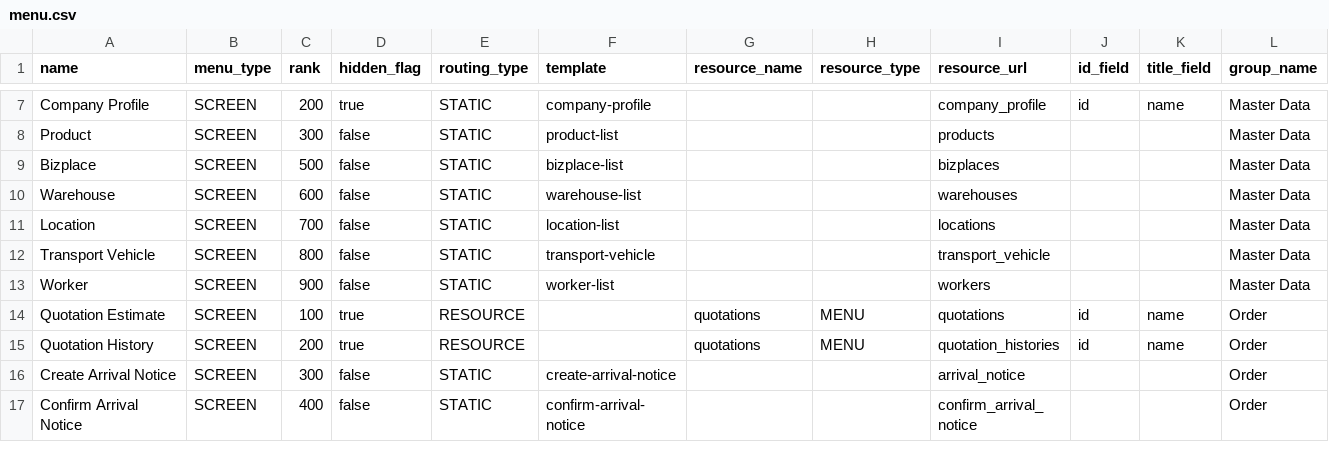
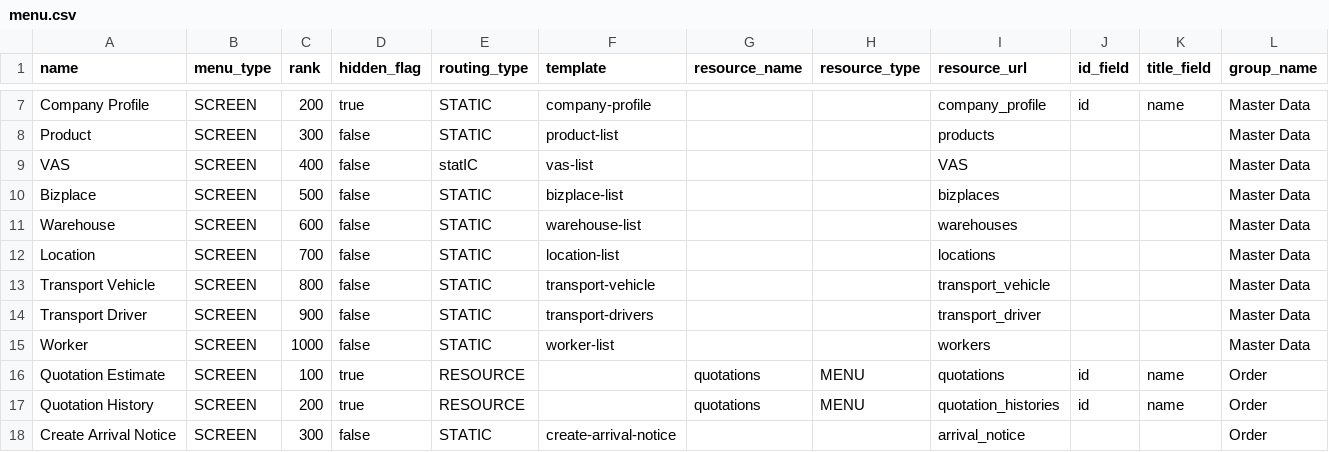
Before and after one commit to things-factory/opa-test, a CSV file: seeds/menu.csv, drawn as a sheet; only a part is shown, gaps mark what is left out; the shorter side is filled out with more unchanged rows.

```diff
--- a/seeds/menu.csv
+++ b/seeds/menu.csv
@@ -8,2 +8,3 @@ Company Profile,SCREEN,200,true,STATIC,company-profile,,,company_profile,id,name
 Product,SCREEN,300,false,STATIC,product-list,,,products,,,Master Data
+VAS,SCREEN,400,false,statIC,vas-list,,,VAS,,,Master Data
 Bizplace,SCREEN,500,false,STATIC,bizplace-list,,,bizplaces,,,Master Data
@@ -12,3 +13,4 @@ Location,SCREEN,700,false,STATIC,location-list,,,locations,,,Master Data
 Transport Vehicle,SCREEN,800,false,STATIC,transport-vehicle,,,transport_vehicle,,,Master Data
-Worker,SCREEN,900,false,STATIC,worker-list,,,workers,,,Master Data
+Transport Driver,SCREEN,900,false,STATIC,transport-drivers,,,transport_driver,,,Master Data
+Worker,SCREEN,1000,false,STATIC,worker-list,,,workers,,,Master Data
 Quotation Estimate,SCREEN,100,true,RESOURCE,,quotations,MENU,quotations,id,name,Order
```
Also changed, not shown: 1 other file.
